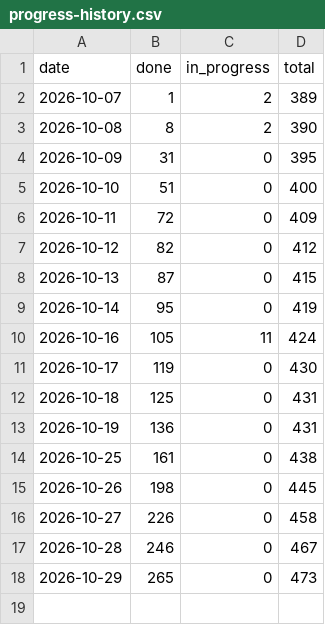
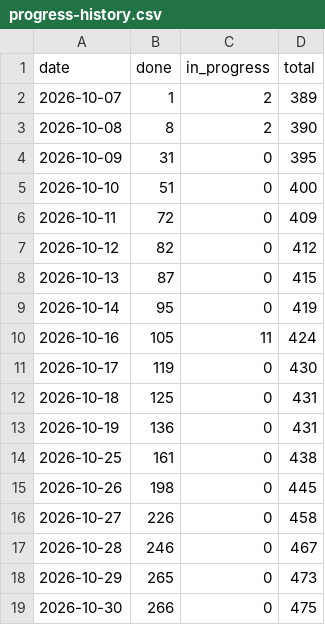
Before and after one commit to tomiok/persiaDB, a CSV file: docs/progress-history.csv, drawn as a sheet; the diff names each change by its address in the sheet, - before the commit and + after, or states it on an @@ line.

```diff
--- a/docs/progress-history.csv
+++ b/docs/progress-history.csv
+row 19: 2026-10-30 | 266 | 0 | 475
```
Also changed, not shown: 9 other files.
